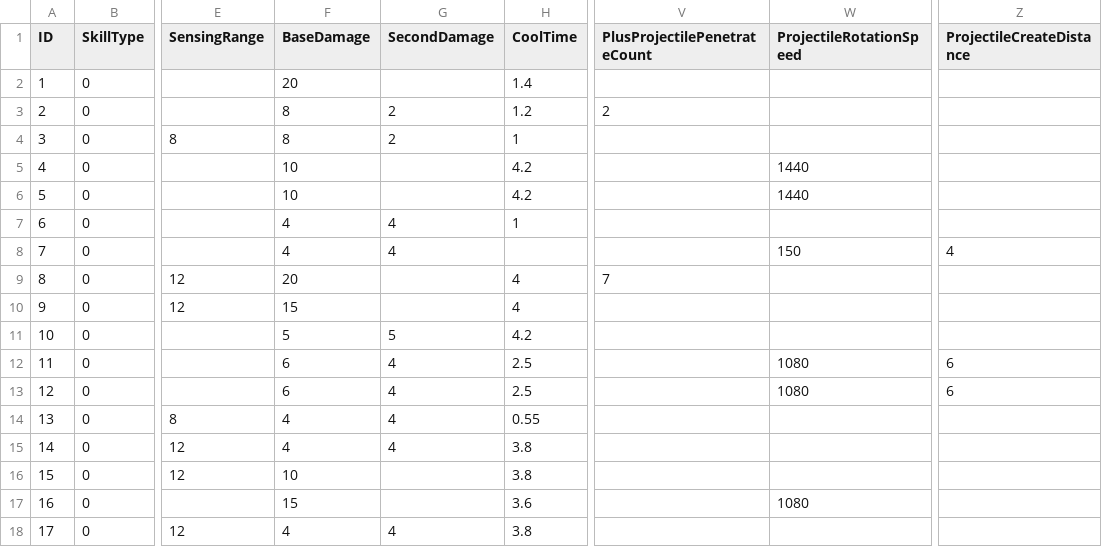
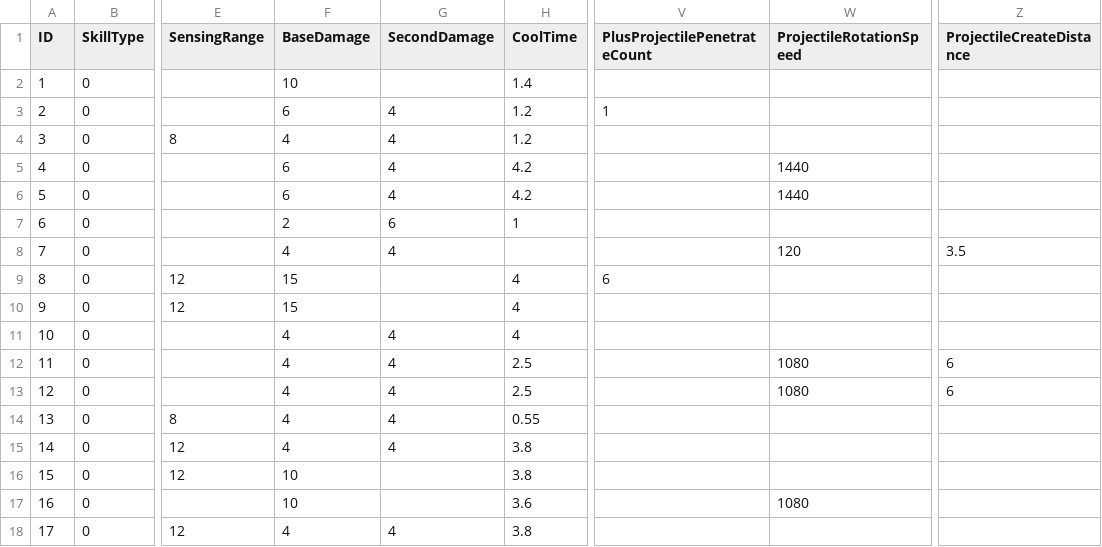
Before and after one commit to rhkrdnjswns/11MinuteHero, a CSV file: 11minuteHero_BuildProject/Assets/CSV/ActiveSkill.csv, drawn as a sheet; only a part is shown, gaps mark what is left out; the diff names each change by its address in the sheet, - before the commit and + after, or states it on an @@ line.

```diff
--- a/11minuteHero_BuildProject/Assets/CSV/ActiveSkill.csv
+++ b/11minuteHero_BuildProject/Assets/CSV/ActiveSkill.csv
-F2 (BaseDamage): 20
+F2 (BaseDamage): 10
-F3 (BaseDamage): 8
+F3 (BaseDamage): 6
-G3:G4 (SecondDamage): 2
+G3:G4 (SecondDamage): 4
-V3 (PlusProjectilePenetrateCount): 2
+V3 (PlusProjectilePenetrateCount): 1
-F4 (BaseDamage): 8
+F4 (BaseDamage): 4
-H4 (CoolTime): 1
+H4 (CoolTime): 1.2
-F5:F6 (BaseDamage): 10
+F5:F6 (BaseDamage): 6
-G5:G6 (SecondDamage): (empty)
+G5:G6 (SecondDamage): 4
-F7 (BaseDamage): 4
+F7 (BaseDamage): 2
-G7 (SecondDamage): 4
+G7 (SecondDamage): 6
-W8 (ProjectileRotationSpeed): 150
+W8 (ProjectileRotationSpeed): 120
-Z8 (ProjectileCreateDistance): 4
+Z8 (ProjectileCreateDistance): 3.5
-F9 (BaseDamage): 20
+F9 (BaseDamage): 15
-V9 (PlusProjectilePenetrateCount): 7
+V9 (PlusProjectilePenetrateCount): 6
-F11 (BaseDamage): 5
+F11 (BaseDamage): 4
-G11 (SecondDamage): 5
+G11 (SecondDamage): 4
-H11 (CoolTime): 4.2
+H11 (CoolTime): 4
-F12:F13 (BaseDamage): 6
+F12:F13 (BaseDamage): 4
-F17 (BaseDamage): 15
+F17 (BaseDamage): 10
```
Also changed, not shown: 11minuteHero_BuildProject/Assets/CSV/EvolutionSkill.csv, 11minuteHero_BuildProject/Assets/CSV/GetEXPValue.csv, 15 other files.
